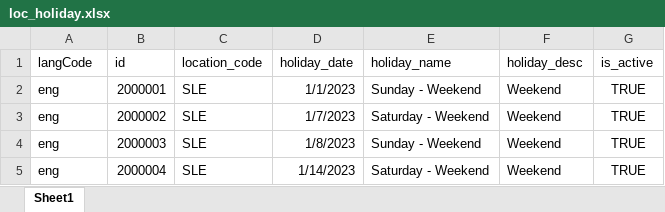
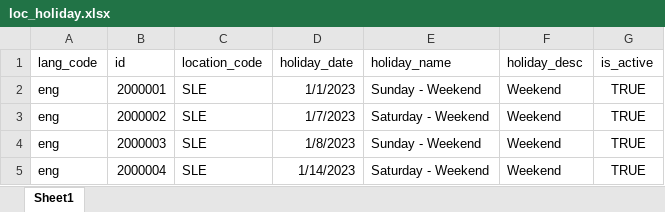
Before and after one commit to sierraleone-id/mosip-data, an Excel workbook: mosip_master/xlsx/loc_holiday.xlsx, sheet Sheet1, drawn as a sheet; only a part is shown; values as stored, in another font and other column widths than the file's, no borders; the diff names each change by its address in the sheet, - before the commit and + after, or states it on an @@ line.

Commit message:
update loc_holiday.xlsx column names

```diff
--- a/mosip_master/xlsx/loc_holiday.xlsx (sheet Sheet1)
+++ b/mosip_master/xlsx/loc_holiday.xlsx (sheet Sheet1)
-A1: langCode
+A1: lang_code
```
